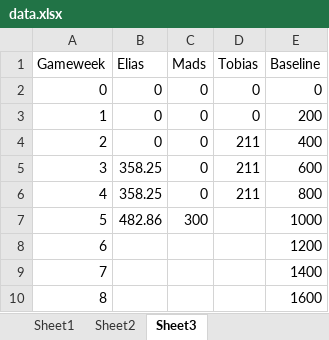
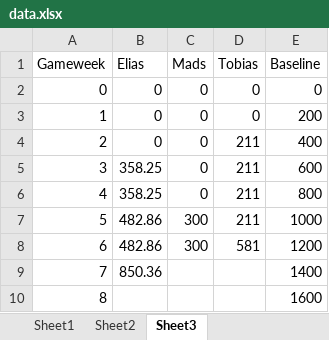
Before and after one commit to Eliassg/tippelaget, an Excel workbook: data.xlsx, sheet Sheet3, drawn as a sheet; values as stored, in another font and other column widths than the file's, no borders; table styles not drawn; the diff names each change by its address in the sheet, - before the commit and + after, or states it on an @@ line.

```diff
--- a/data.xlsx (sheet Sheet3)
+++ b/data.xlsx (sheet Sheet3)
-D7 (Tobias): (empty)
+D7 (Tobias): 211
-B8 (Elias): (empty)
+B8 (Elias): 482.86
-C8 (Mads): (empty)
+C8 (Mads): 300
-D8 (Tobias): (empty)
+D8 (Tobias): 581
-B9 (Elias): (empty)
+B9 (Elias): 850.36
```
Also changed, not shown: sheet Sheet2, sheet Sheet1, 2 other files.
